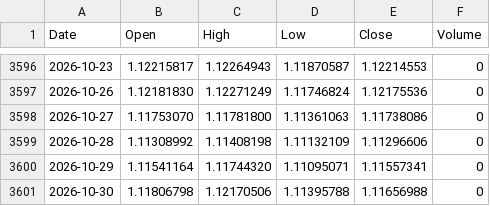
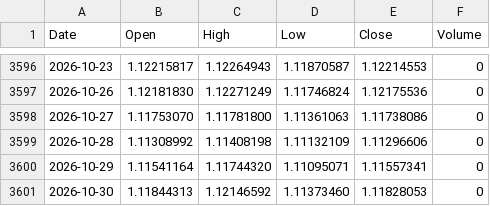
Before and after one commit to PJZoio/Dashboard-de-an-lise-t-cnica-e-gest-o-de-carteira, a CSV file: data/EURUSD=X.csv, drawn as a sheet; only a part is shown, gaps mark what is left out.

```diff
--- a/data/EURUSD=X.csv
+++ b/data/EURUSD=X.csv
@@ -3600,2 +3600,2 @@ Date,Open,High,Low,Close,Volume
 2026-10-29,1.11541164,1.11744320,1.11095071,1.11557341,0
-2026-10-30,1.11806798,1.12170506,1.11395788,1.11656988,0
+2026-10-30,1.11844313,1.12146592,1.11373460,1.11828053,0
```
Also changed, not shown: data/DIA.csv, data/EEM.csv, 24 other files.
